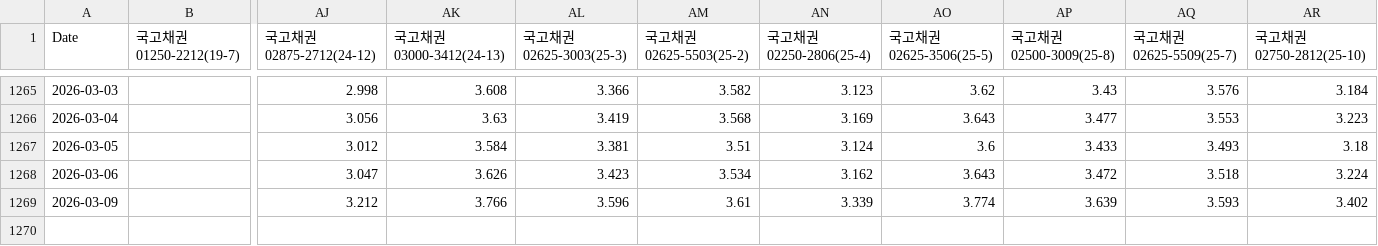
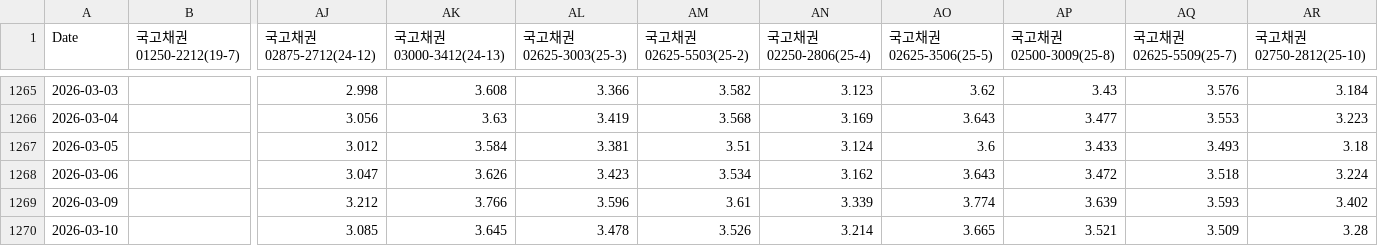
Before and after one commit to wy4245/macro_monitoring_system, a CSV file: data/bond_futures.csv, drawn as a sheet; only a part is shown, gaps mark what is left out; rows hold the shown columns only; the diff names each change by its address in the sheet, - before the commit and + after, or states it on an @@ line.

```diff
--- a/data/bond_futures.csv
+++ b/data/bond_futures.csv
+row 1270: 2026-03-10 |  | 3.085 | 3.645 | 3.478 | 3.526 | 3.214 | 3.665 | 3.521 | 3.509 | 3.28
```
Also changed, not shown: data/bond_summary.csv, data/otc_summary.csv, 4 other files.
